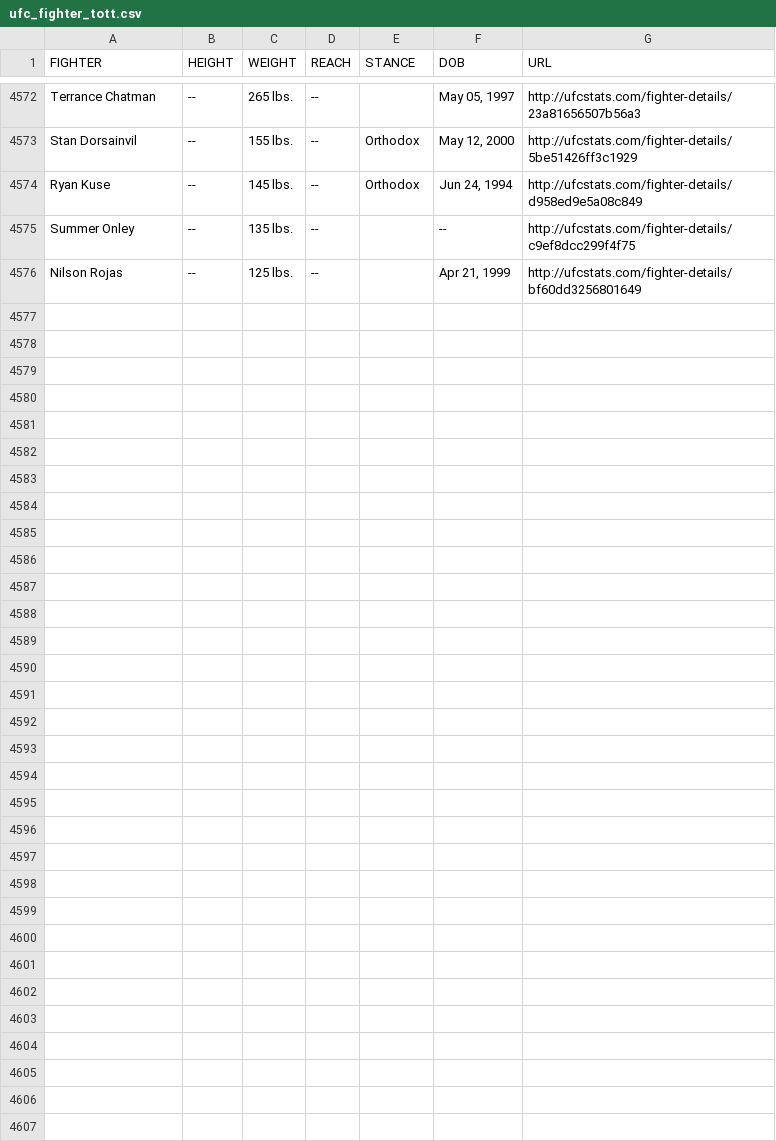
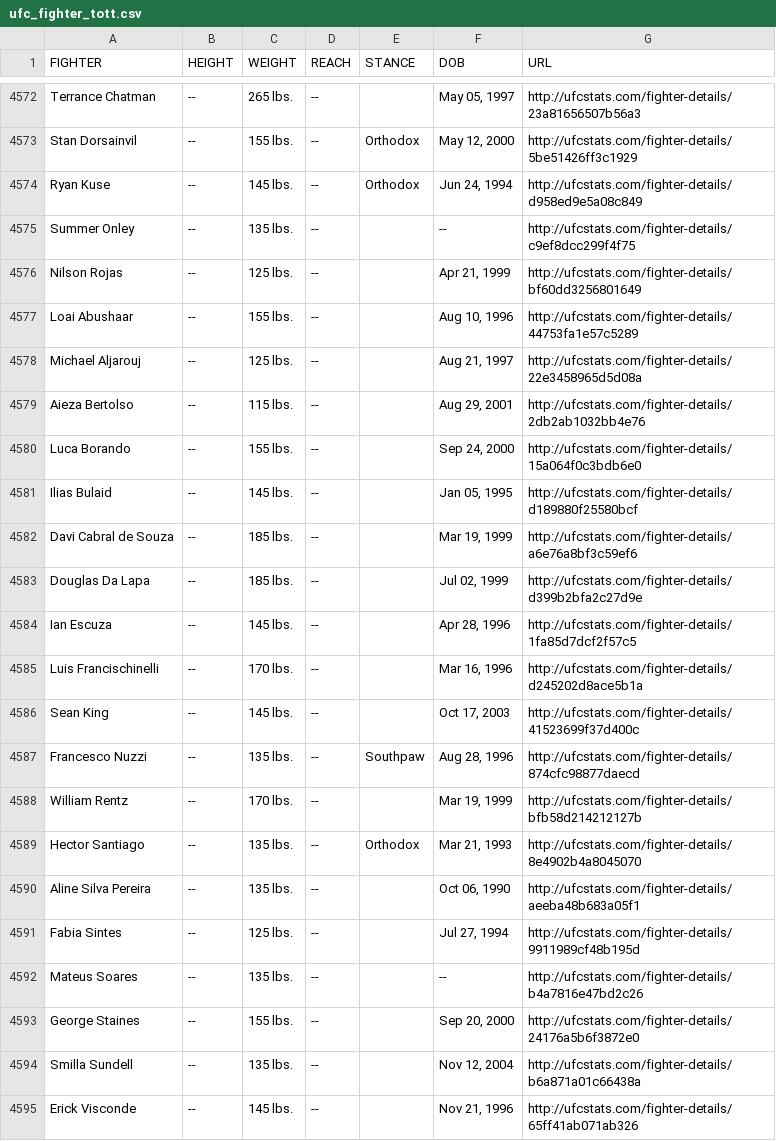
Before and after one commit to AadiKenwar1/UFC-Matchup-Predictor, a CSV file: data/ufc_fighter_tott.csv, drawn as a sheet; only a part is shown, gaps mark what is left out.

```diff
--- a/data/ufc_fighter_tott.csv
+++ b/data/ufc_fighter_tott.csv
@@ -4576 +4576,20 @@ Summer Onley,--,135 lbs.,--,,--,http://ufcstats.com/fighter-details/c9ef8dcc299f
 Nilson Rojas,--,125 lbs.,--,,"Apr 21, 1999",http://ufcstats.com/fighter-details/bf60dd3256801649
+Loai Abushaar,--,155 lbs.,--,,"Aug 10, 1996",http://ufcstats.com/fighter-details/44753fa1e57c5289
+Michael Aljarouj,--,125 lbs.,--,,"Aug 21, 1997",http://ufcstats.com/fighter-details/22e3458965d5d08a
+Aieza Bertolso,--,115 lbs.,--,,"Aug 29, 2001",http://ufcstats.com/fighter-details/2db2ab1032bb4e76
+Luca Borando,--,155 lbs.,--,,"Sep 24, 2000",http://ufcstats.com/fighter-details/15a064f0c3bdb6e0
+Ilias Bulaid,--,145 lbs.,--,,"Jan 05, 1995",http://ufcstats.com/fighter-details/d189880f25580bcf
+Davi Cabral de Souza,--,185 lbs.,--,,"Mar 19, 1999",http://ufcstats.com/fighter-details/a6e76a8bf3c59ef6
+Douglas Da Lapa,--,185 lbs.,--,,"Jul 02, 1999",http://ufcstats.com/fighter-details/d399b2bfa2c27d9e
+Ian Escuza,--,145 lbs.,--,,"Apr 28, 1996",http://ufcstats.com/fighter-details/1fa85d7dcf2f57c5
+Luis Francischinelli,--,170 lbs.,--,,"Mar 16, 1996",http://ufcstats.com/fighter-details/d245202d8ace5b1a
+Sean King,--,145 lbs.,--,,"Oct 17, 2003",http://ufcstats.com/fighter-details/41523699f37d400c
+Francesco Nuzzi,--,135 lbs.,--,Southpaw,"Aug 28, 1996",http://ufcstats.com/fighter-details/874cfc98877daecd
+William Rentz,--,170 lbs.,--,,"Mar 19, 1999",http://ufcstats.com/fighter-details/bfb58d214212127b
+Hector Santiago,--,135 lbs.,--,Orthodox,"Mar 21, 1993",http://ufcstats.com/fighter-details/8e4902b4a8045070
+Aline Silva Pereira,--,135 lbs.,--,,"Oct 06, 1990",http://ufcstats.com/fighter-details/aeeba48b683a05f1
+Fabia Sintes,--,125 lbs.,--,,"Jul 27, 1994",http://ufcstats.com/fighter-details/9911989cf48b195d
+Mateus Soares,--,135 lbs.,--,,--,http://ufcstats.com/fighter-details/b4a7816e47bd2c26
+George Staines,--,155 lbs.,--,,"Sep 20, 2000",http://ufcstats.com/fighter-details/24176a5b6f3872e0
+Smilla Sundell,--,135 lbs.,--,,"Nov 12, 2004",http://ufcstats.com/fighter-details/b6a871a01c66438a
+Erick Visconde,--,145 lbs.,--,,"Nov 21, 1996",http://ufcstats.com/fighter-details/65ff41ab071ab326
```
Also changed, not shown: data/ufc_fight_details.csv, data/ufc_fighter_details.csv, 13 other files.
